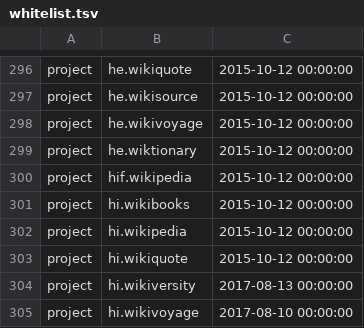
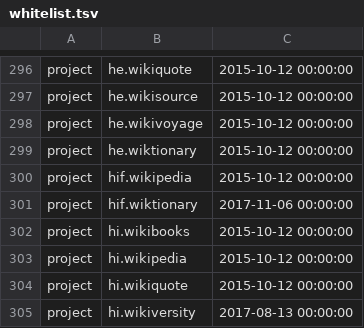
Before and after one commit to wikimedia/analytics-refinery, a TSV file: static_data/pageview/whitelist/whitelist.tsv, drawn as a sheet; only a part is shown, gaps mark what is left out; the shorter side is filled out with more unchanged rows; the diff names each change by its address in the sheet, - before the commit and + after, or states it on an @@ line.

Commit message:
Add hif.wiktionary to whitelist
Change-Id: I725a786c6ab4c7a1f7a44dbe2cadfa41ec4bb5a0

```diff
--- a/static_data/pageview/whitelist/whitelist.tsv
+++ b/static_data/pageview/whitelist/whitelist.tsv
+row 301: project | hif.wiktionary | 2017-11-06 00:00:00
```
